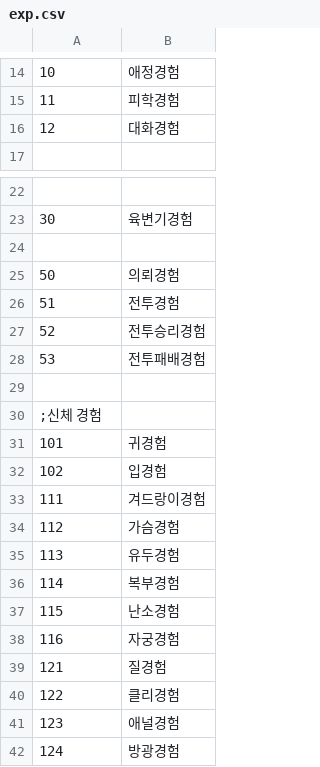
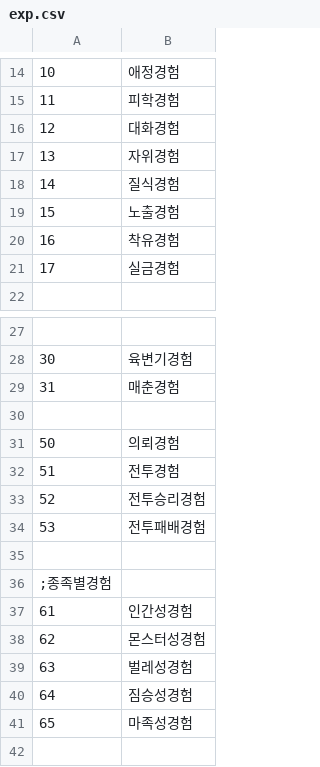
Before and after one commit to ruby-textark/eraRb, a CSV file: CSV/exp.csv, drawn as a sheet; only a part is shown, gaps mark what is left out; the shorter side is filled out with more unchanged rows; the diff names each change by its address in the sheet, - before the commit and + after, or states it on an @@ line.

```diff
--- a/CSV/exp.csv
+++ b/CSV/exp.csv
+row 17: 13 | 자위경험
+row 18: 14 | 질식경험
+row 19: 15 | 노출경험
+row 20: 16 | 착유경험
+row 21: 17 | 실금경험
+row 29: 31 | 매춘경험
+row 35: (empty)
+row 36: ;종족별경험
+row 37: 61 | 인간성경험
+row 38: 62 | 몬스터성경험
+row 39: 63 | 벌레성경험
+row 40: 64 | 짐승성경험
+row 41: 65 | 마족성경험
```
Also changed, not shown: CSV/ENEMIES/LEVEL2/CHARA204.CSV, CSV/abl.csv, 34 other files.
